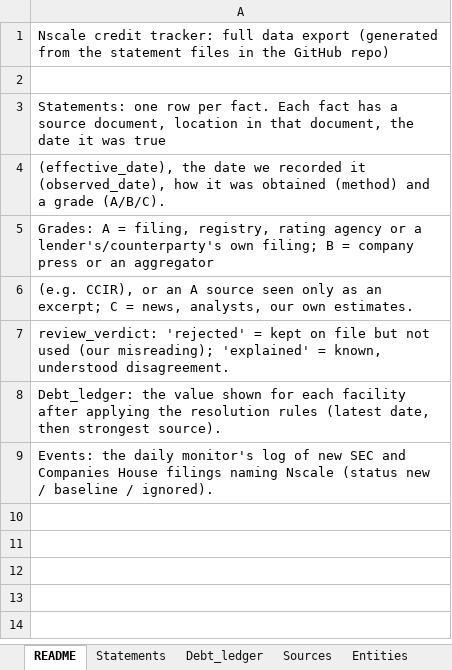
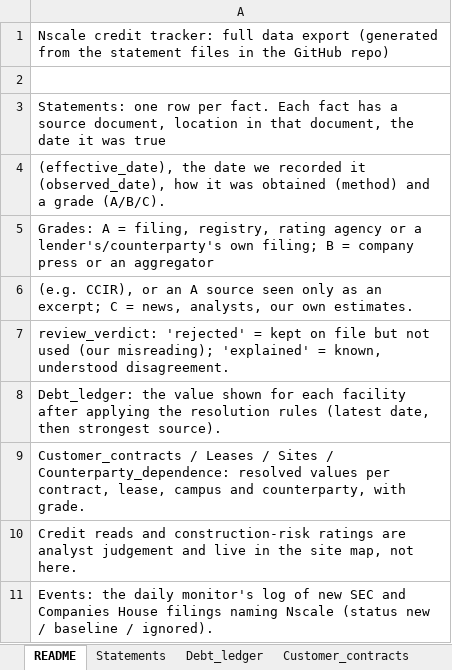
Before and after one commit to cwlai19/AI-Infrastructure, an Excel workbook: reports/Nscale_tracker_data.xlsx, sheet README, drawn as a sheet; values as stored, in another font and other column widths than the file's, no borders; the diff names each change by its address in the sheet, - before the commit and + after, or states it on an @@ line.

```diff
--- a/reports/Nscale_tracker_data.xlsx (sheet README)
+++ b/reports/Nscale_tracker_data.xlsx (sheet README)
+sheet tab: Customer_contracts
+row 9: Customer_contracts / Leases / Sites / Counterparty_dependence: resolved values per contract, lease, campus and counterparty, with grade.
+row 10: Credit reads and construction-risk ratings are analyst judgement and live in the site map, not here.
```
Also changed, not shown: other sheet tabs, 6 other files.
